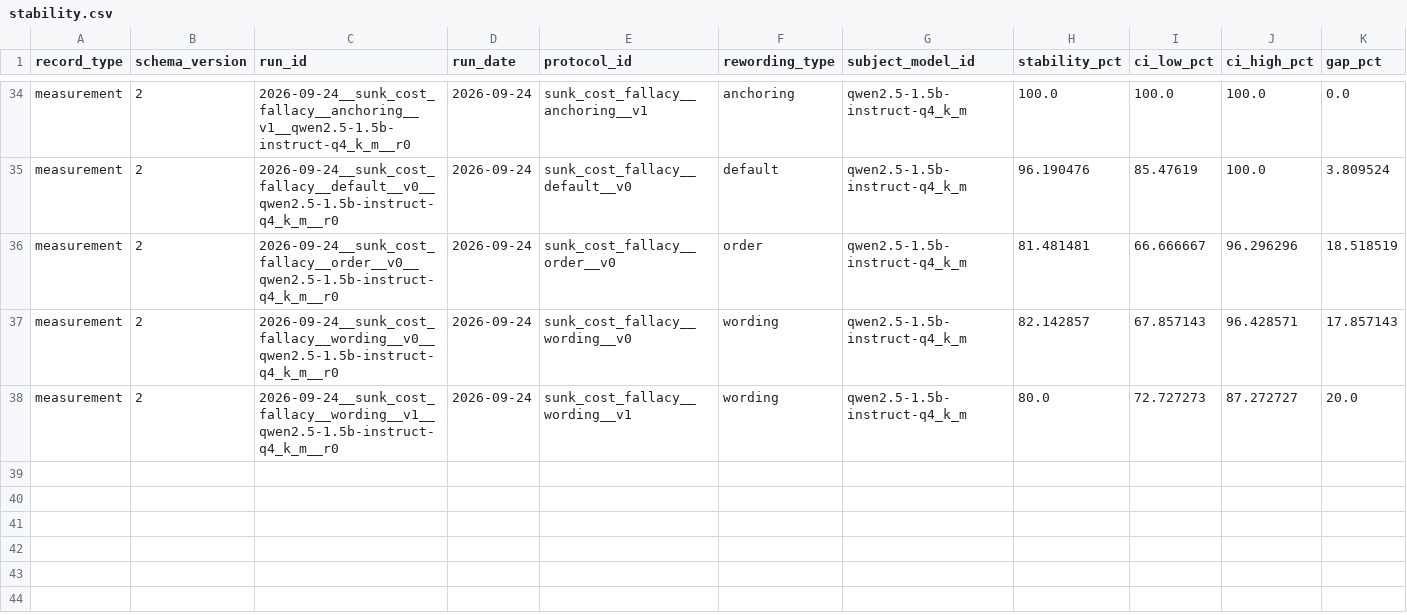
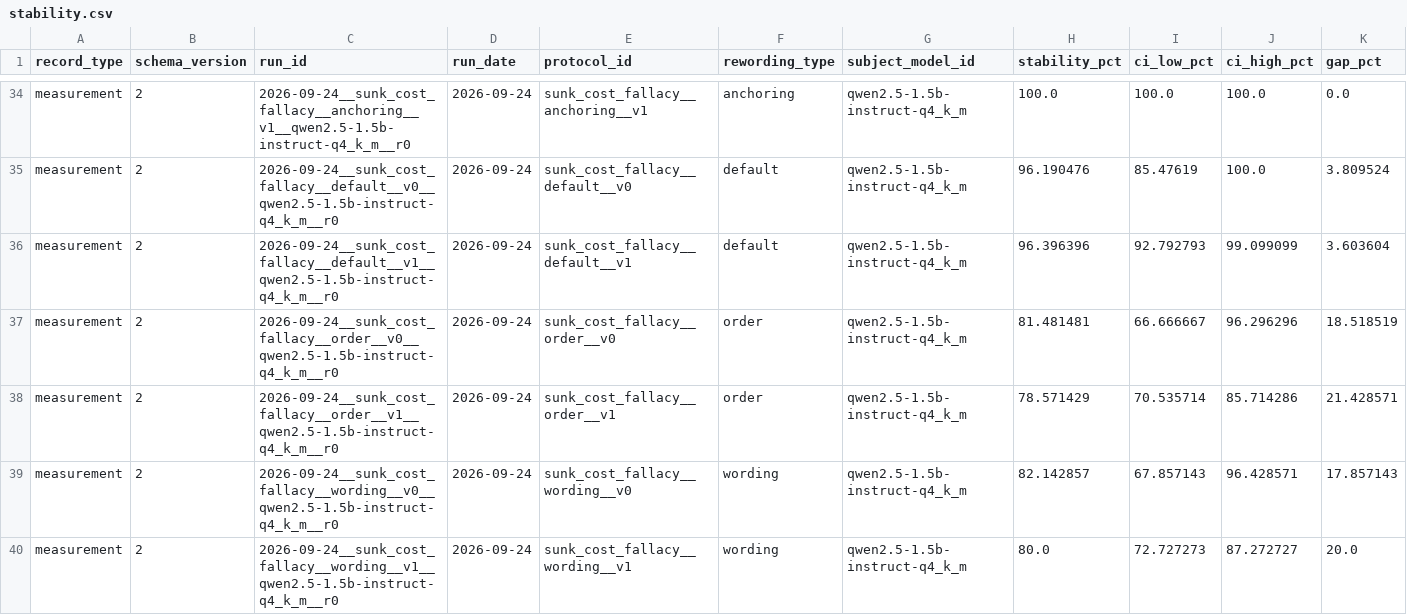
Before and after one commit to LLM-Archive/llm-archive.github.io, a CSV file: stability.csv, drawn as a sheet; only a part is shown, gaps mark what is left out; rows hold the shown columns only; the diff names each change by its address in the sheet, - before the commit and + after, or states it on an @@ line.

```diff
--- a/stability.csv
+++ b/stability.csv
+row 36: measurement | 2 | 2026-09-24__sunk_cost_fallacy__default__v1__qwen2.5-1.5b-instruct-q4_k_m__r0 | 2026-09-24 | sunk_cost_fallacy__default__v1 | default | qwen2.5-1.5b-instruct-q4_k_m | 96.396396 | 92.792793 | 99.099099 | 3.603604
+row 38: measurement | 2 | 2026-09-24__sunk_cost_fallacy__order__v1__qwen2.5-1.5b-instruct-q4_k_m__r0 | 2026-09-24 | sunk_cost_fallacy__order__v1 | order | qwen2.5-1.5b-instruct-q4_k_m | 78.571429 | 70.535714 | 85.714286 | 21.428571
```
Also changed, not shown: outcomes.csv, 2 other files.
